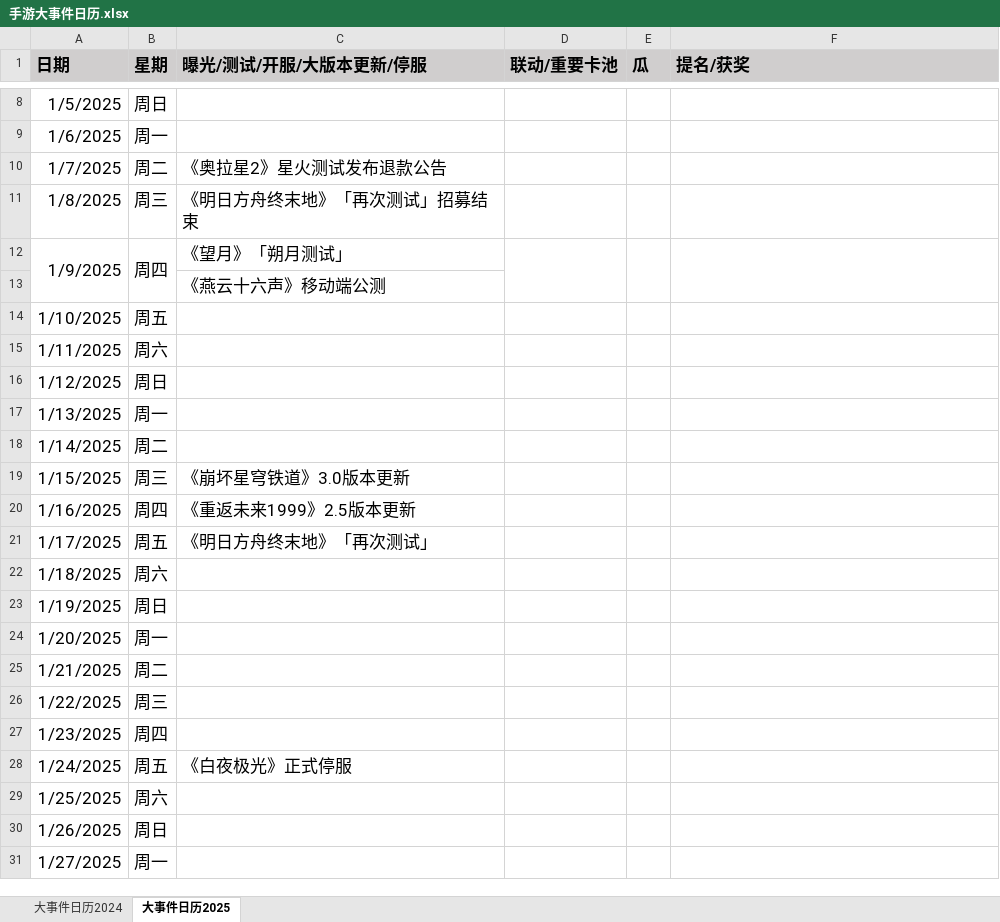
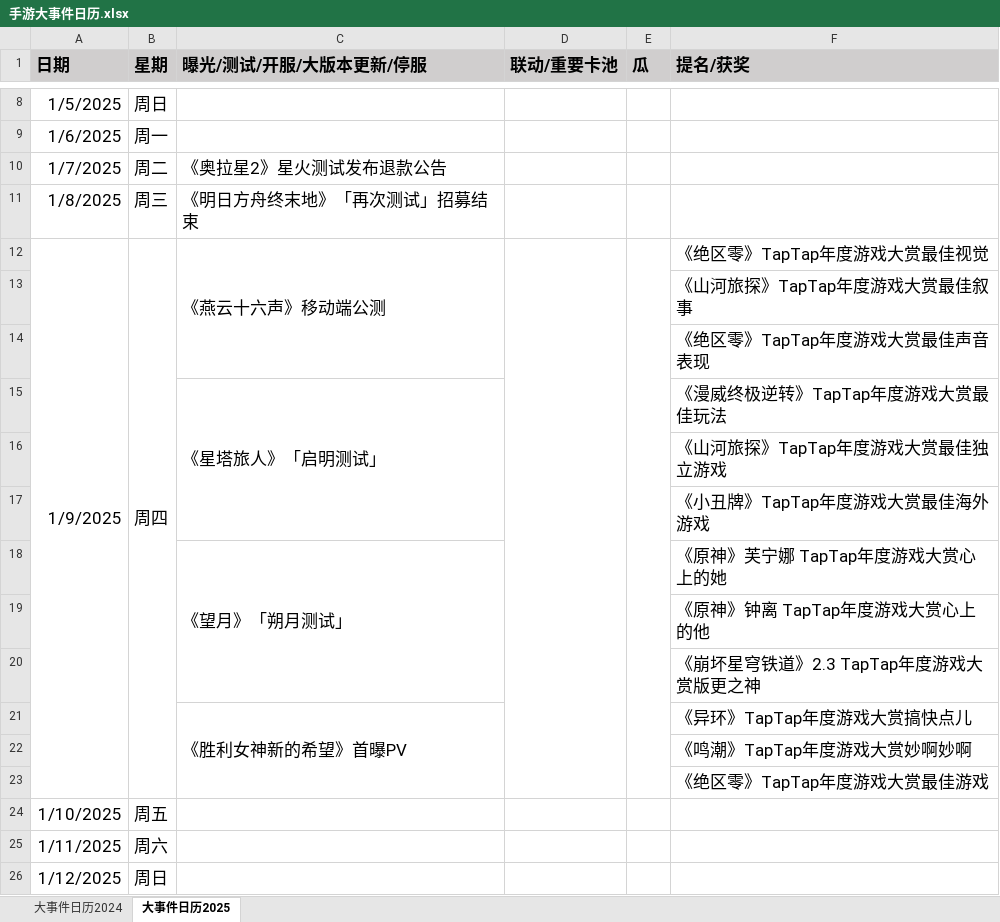
Before and after one commit to zq56745674/HSR_DATA_SERVER, an Excel workbook: doc/手游大事件日历.xlsx, sheet 大事件日历2025, drawn as a sheet; only a part is shown, gaps mark what is left out; the shorter side is filled out with more unchanged rows; values as stored, in another font and other column widths than the file's, no borders; removed rows and columns are numbered as before the commit, all else as after; the diff names each change by its address in the sheet, - before the commit and + after, or states it on an @@ line.

```diff
--- a/doc/手游大事件日历.xlsx (sheet 大事件日历2025)
+++ b/doc/手游大事件日历.xlsx (sheet 大事件日历2025)
-C12 (曝光/测试/开服/大版本更新/停服): 《望月》「朔月测试」
+C12 (曝光/测试/开服/大版本更新/停服): 《燕云十六声》移动端公测
+C12:C14 merged
-F12 (提名/获奖): (empty)
+F12 (提名/获奖): 《绝区零》TapTap年度游戏大赏最佳视觉
-F12:F13 merged
-row 13:  |  | 《燕云十六声》移动端公测
+row 13:  |  |  |  |  | 《山河旅探》TapTap年度游戏大赏最佳叙事
+row 14:  |  |  |  |  | 《绝区零》TapTap年度游戏大赏最佳声音表现
+row 15:  |  | 《星塔旅人》「启明测试」 |  |  | 《漫威终极逆转》TapTap年度游戏大赏最佳玩法
+row 16:  |  |  |  |  | 《山河旅探》TapTap年度游戏大赏最佳独立游戏
+row 17:  |  |  |  |  | 《小丑牌》TapTap年度游戏大赏最佳海外游戏
+row 18:  |  | 《望月》「朔月测试」 |  |  | 《原神》芙宁娜 TapTap年度游戏大赏心上的她
+row 19:  |  |  |  |  | 《原神》钟离 TapTap年度游戏大赏心上的他
+row 20:  |  |  |  |  | 《崩坏星穹铁道》2.3 TapTap年度游戏大赏版更之神
+row 21:  |  | 《胜利女神新的希望》首曝PV |  |  | 《异环》TapTap年度游戏大赏搞快点儿
+row 22:  |  |  |  |  | 《鸣潮》TapTap年度游戏大赏妙啊妙啊
+row 23:  |  |  |  |  | 《绝区零》TapTap年度游戏大赏最佳游戏
```
Also changed, not shown: doc/data.xlsx.
